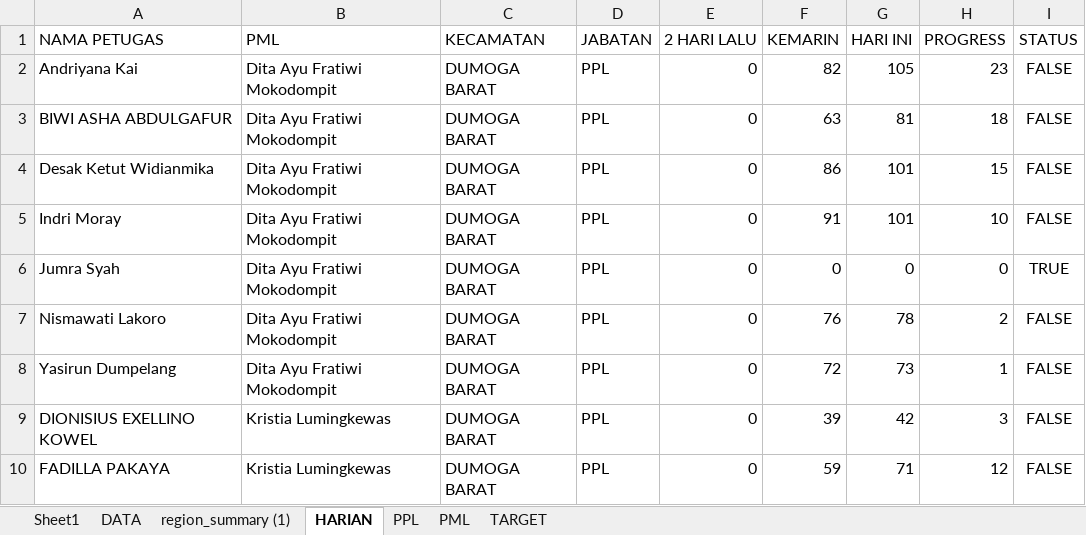
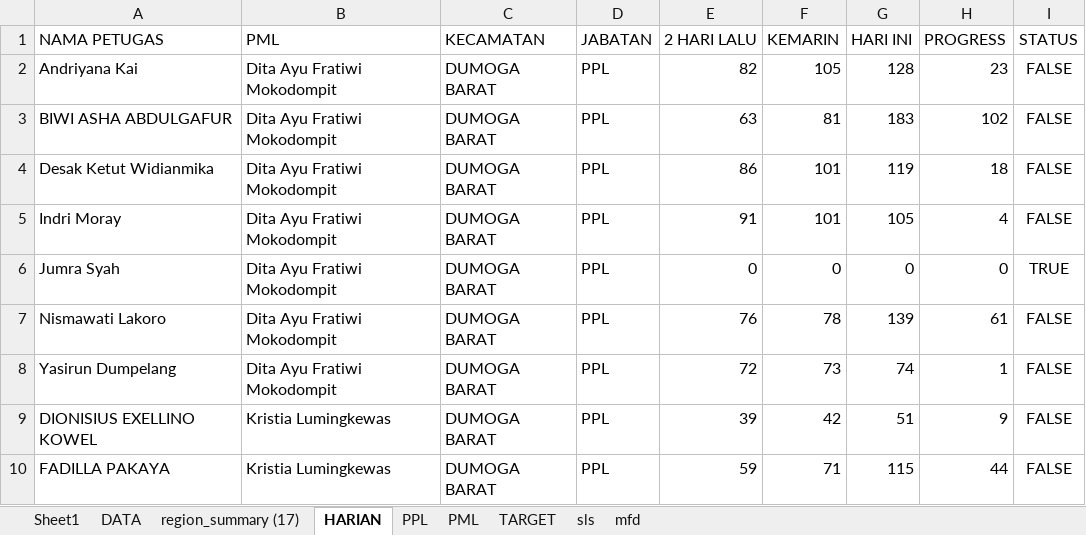
Before and after one commit to paramithasmtpg09/progress-se-2026, an Excel workbook: mapping_petugas.xlsx, sheet HARIAN, drawn as a sheet; only a part is shown; values as stored, in another font and other column widths than the file's, no borders; the diff covers the shown part only; the diff names each change by its address in the sheet, - before the commit and + after, or states it on an @@ line.

```diff
--- a/mapping_petugas.xlsx (sheet HARIAN)
+++ b/mapping_petugas.xlsx (sheet HARIAN)
-sheet tab: region_summary (1)
+sheet tab: region_summary (17)
+sheet tab: sls
+sheet tab: mfd
-E2 (2 HARI LALU): 0
+E2 (2 HARI LALU): 82
-F2 (KEMARIN): 82
+F2 (KEMARIN): 105
-G2 (HARI INI): 105
+G2 (HARI INI): 128
-E3 (2 HARI LALU): 0
+E3 (2 HARI LALU): 63
-F3 (KEMARIN): 63
+F3 (KEMARIN): 81
-G3 (HARI INI): 81
+G3 (HARI INI): 183
-H3 (PROGRESS): 18
+H3 (PROGRESS): 102
-E4 (2 HARI LALU): 0
+E4 (2 HARI LALU): 86
-F4 (KEMARIN): 86
+F4 (KEMARIN): 101
-G4 (HARI INI): 101
+G4 (HARI INI): 119
-H4 (PROGRESS): 15
+H4 (PROGRESS): 18
-E5 (2 HARI LALU): 0
+E5 (2 HARI LALU): 91
-F5 (KEMARIN): 91
+F5 (KEMARIN): 101
-G5 (HARI INI): 101
+G5 (HARI INI): 105
-H5 (PROGRESS): 10
+H5 (PROGRESS): 4
-E7 (2 HARI LALU): 0
+E7 (2 HARI LALU): 76
-F7 (KEMARIN): 76
+F7 (KEMARIN): 78
-G7 (HARI INI): 78
+G7 (HARI INI): 139
-H7 (PROGRESS): 2
+H7 (PROGRESS): 61
-E8 (2 HARI LALU): 0
+E8 (2 HARI LALU): 72
-F8 (KEMARIN): 72
+F8 (KEMARIN): 73
-G8 (HARI INI): 73
+G8 (HARI INI): 74
-E9 (2 HARI LALU): 0
+E9 (2 HARI LALU): 39
-F9 (KEMARIN): 39
+F9 (KEMARIN): 42
-G9 (HARI INI): 42
+G9 (HARI INI): 51
-H9 (PROGRESS): 3
+H9 (PROGRESS): 9
-E10 (2 HARI LALU): 0
+E10 (2 HARI LALU): 59
-F10 (KEMARIN): 59
+F10 (KEMARIN): 71
-G10 (HARI INI): 71
+G10 (HARI INI): 115
-H10 (PROGRESS): 12
+H10 (PROGRESS): 44
```
Also changed, not shown: 819 edited cells elsewhere in this sheet, sheet DATA, sheet PPL, sheet PML, 1 other file.
